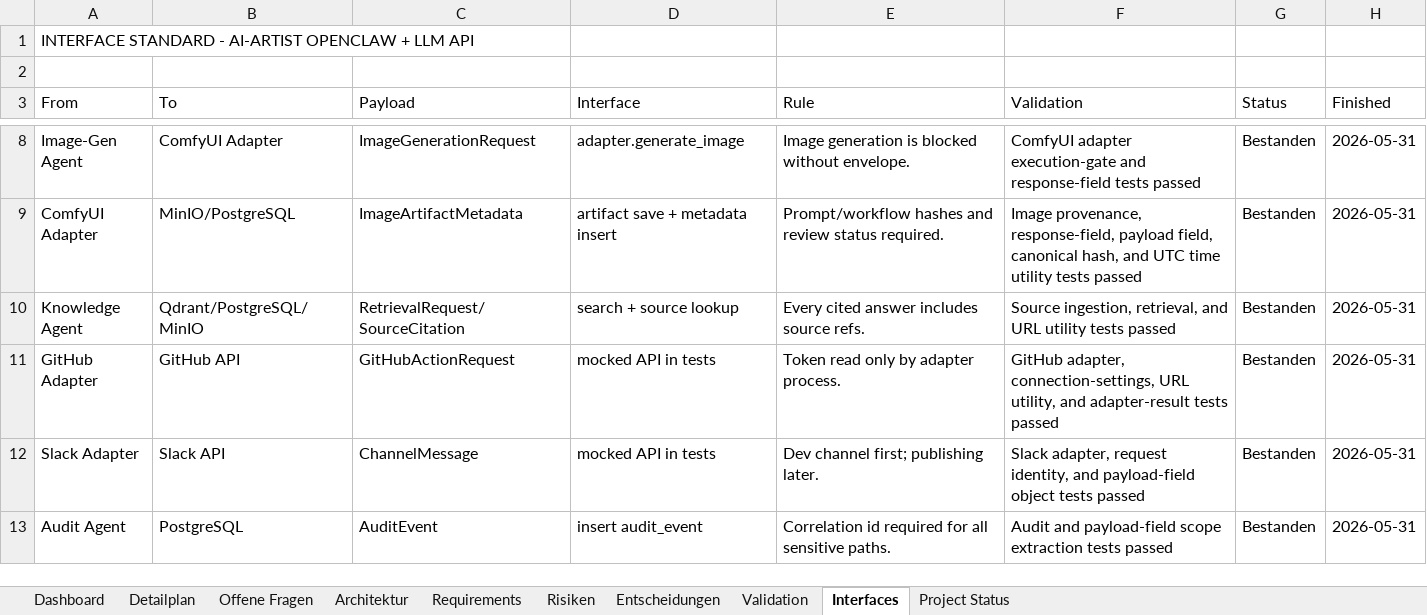
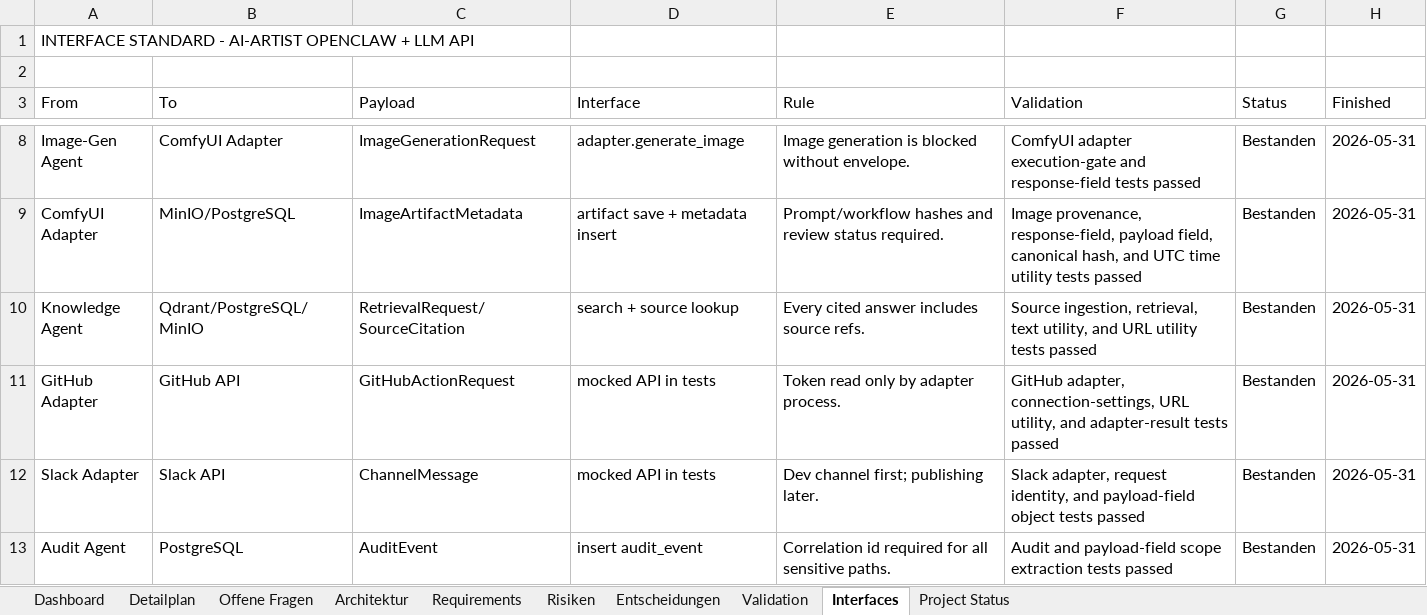
Before and after one commit to artprof964/AI-Artist, an Excel workbook: AI_Artist_Agent_Projekttracker.xlsx, sheet Interfaces, drawn as a sheet; only a part is shown, gaps mark what is left out; values as stored, in another font and other column widths than the file's, no borders; the diff names each change by its address in the sheet, - before the commit and + after, or states it on an @@ line.

```diff
--- a/AI_Artist_Agent_Projekttracker.xlsx (sheet Interfaces)
+++ b/AI_Artist_Agent_Projekttracker.xlsx (sheet Interfaces)
-F10 (Validation): …ingestion, retrieval, and URL…
+F10 (Validation): …ingestion, retrieval, text utility, and URL…
```
Also changed, not shown: sheet Validation, sheet Project Status, 11 other files.
